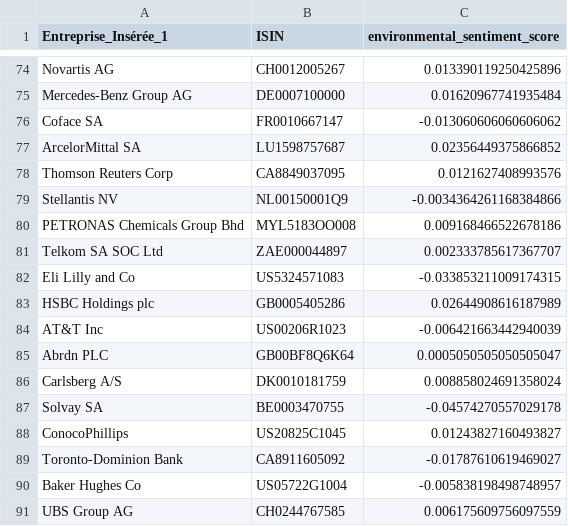
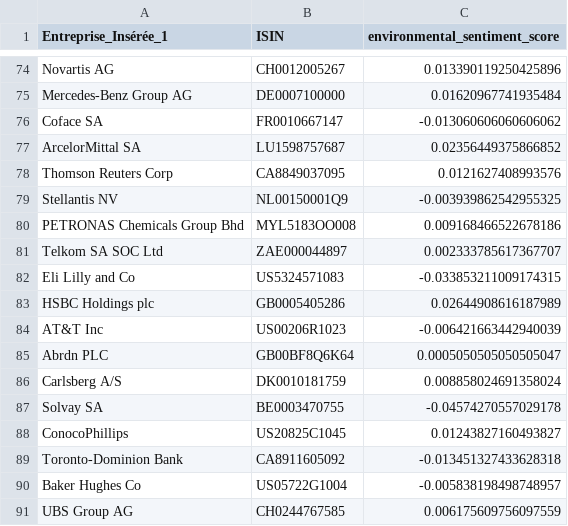
Before and after one commit to tgarnier067/Stat_app, a CSV file: env_comm_score_articles_forces.csv, drawn as a sheet; only a part is shown, gaps mark what is left out; the diff covers the shown part only.

```diff
--- a/env_comm_score_articles_forces.csv
+++ b/env_comm_score_articles_forces.csv
@@ -78,3 +78,3 @@ ArcelorMittal SA,LU1598757687,0.02356449375866852
 Thomson Reuters Corp,CA8849037095,0.0121627408993576
-Stellantis NV,NL00150001Q9,-0.0034364261168384866
+Stellantis NV,NL00150001Q9,-0.003939862542955325
 PETRONAS Chemicals Group Bhd,MYL5183OO008,0.009168466522678186
@@ -88,3 +88,3 @@ Solvay SA,BE0003470755,-0.04574270557029178
 ConocoPhillips,US20825C1045,0.01243827160493827
-Toronto-Dominion Bank,CA8911605092,-0.01787610619469027
+Toronto-Dominion Bank,CA8911605092,-0.013451327433628318
 Baker Hughes Co,US05722G1004,-0.005838198498748957
```
Also changed, not shown: 9 edited cells elsewhere in this file, env_comm_score_articles.csv, 3 other files.
